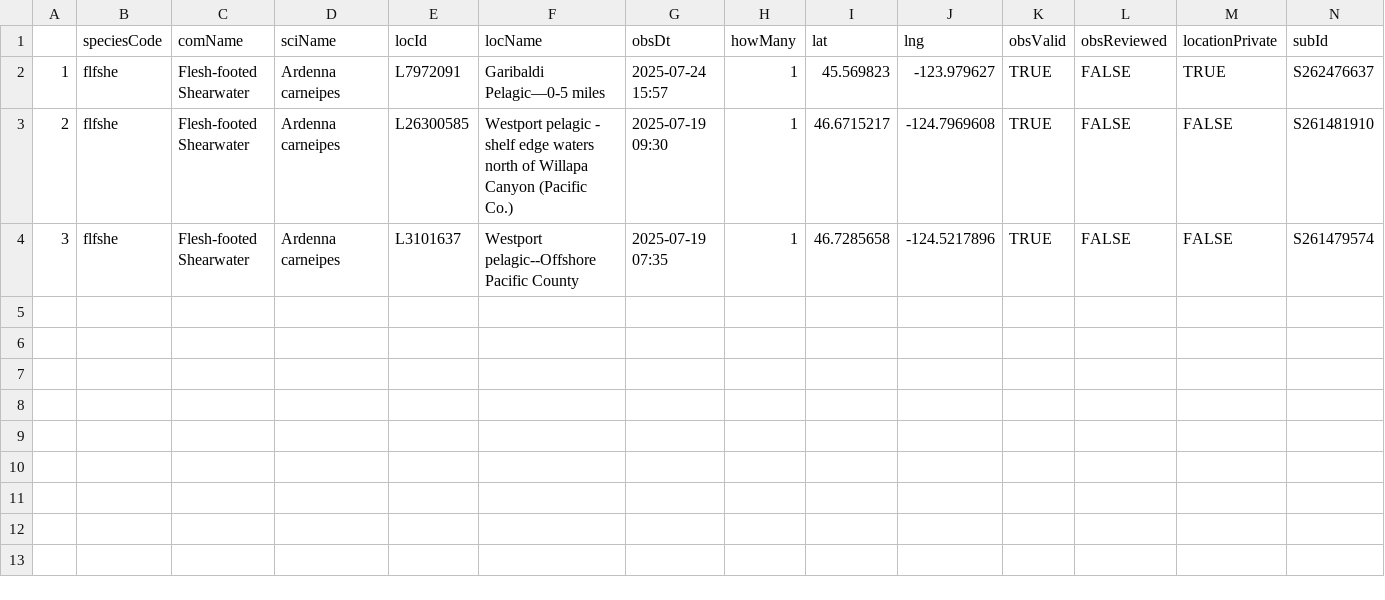
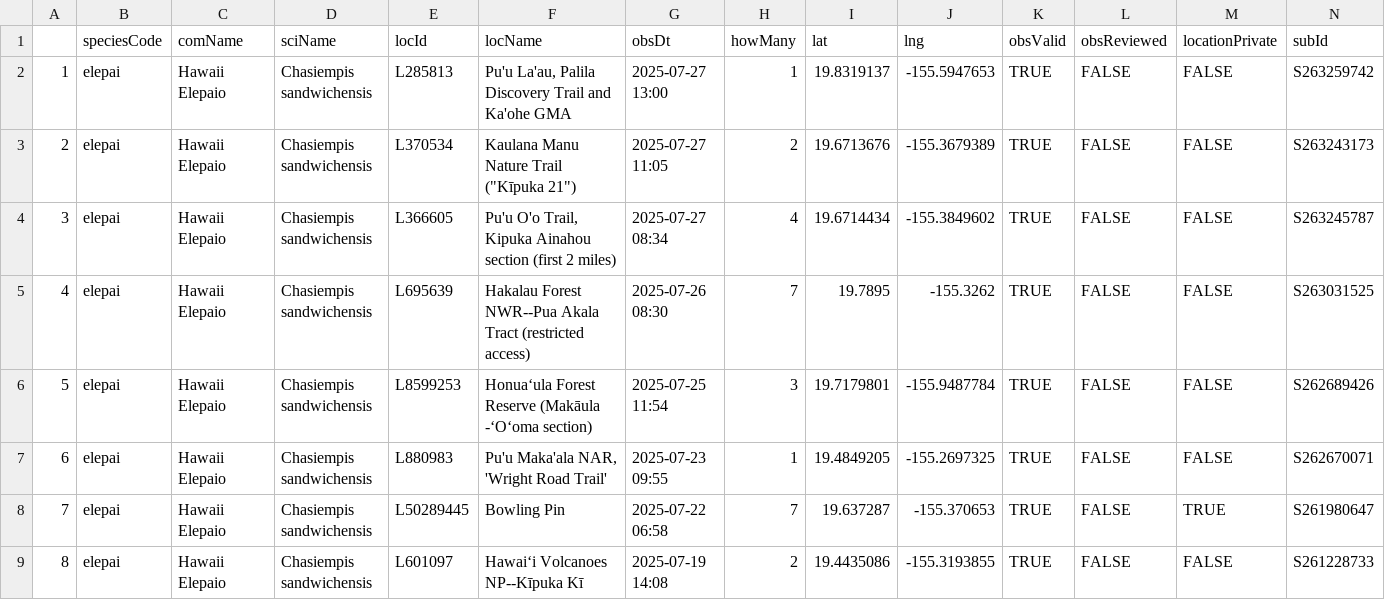
Before and after one commit to jsm425/BirdNerd, a CSV file: BirdSightingLists/level5Sightings.csv, drawn as a sheet.

```diff
--- a/BirdSightingLists/level5Sightings.csv
+++ b/BirdSightingLists/level5Sightings.csv
@@ -1,4 +1,9 @@
 "","speciesCode","comName","sciName","locId","locName","obsDt","howMany","lat","lng","obsValid","obsReviewed","locationPrivate","subId"
-"1","flfshe","Flesh-footed Shearwater","Ardenna carneipes","L7972091","Garibaldi Pelagic—0-5 miles","2025-07-24 15:57",1,45.569823,-123.979627,TRUE,FALSE,TRUE,"S262476637"
-"2","flfshe","Flesh-footed Shearwater","Ardenna carneipes","L26300585","Westport pelagic - shelf edge waters north of Willapa Canyon (Pacific Co.)","2025-07-19 09:30",1,46.6715217,-124.7969608,TRUE,FALSE,FALSE,"S261481910"
-"3","flfshe","Flesh-footed Shearwater","Ardenna carneipes","L3101637","Westport pelagic--Offshore Pacific County","2025-07-19 07:35",1,46.7285658,-124.5217896,TRUE,FALSE,FALSE,"S261479574"
+"1","elepai","Hawaii Elepaio","Chasiempis sandwichensis","L285813","Pu'u La'au, Palila Discovery Trail and Ka'ohe GMA","2025-07-27 13:00",1,19.8319137,-155.5947653,TRUE,FALSE,FALSE,"S263259742"
+"2","elepai","Hawaii Elepaio","Chasiempis sandwichensis","L370534","Kaulana Manu Nature Trail (""Kīpuka 21"")","2025-07-27 11:05",2,19.6713676,-155.3679389,TRUE,FALSE,FALSE,"S263243173"
+"3","elepai","Hawaii Elepaio","Chasiempis sandwichensis","L366605","Pu'u O'o Trail, Kipuka Ainahou section (first 2 miles)","2025-07-27 08:34",4,19.6714434,-155.3849602,TRUE,FALSE,FALSE,"S263245787"
+"4","elepai","Hawaii Elepaio","Chasiempis sandwichensis","L695639","Hakalau Forest NWR--Pua Akala Tract (restricted access)","2025-07-26 08:30",7,19.7895,-155.3262,TRUE,FALSE,FALSE,"S263031525"
+"5","elepai","Hawaii Elepaio","Chasiempis sandwichensis","L8599253","Honua‘ula Forest Reserve (Makāula -‘O‘oma section)","2025-07-25 11:54",3,19.7179801,-155.9487784,TRUE,FALSE,FALSE,"S262689426"
+"6","elepai","Hawaii Elepaio","Chasiempis sandwichensis","L880983","Pu'u Maka'ala NAR, 'Wright Road Trail'","2025-07-23 09:55",1,19.4849205,-155.2697325,TRUE,FALSE,FALSE,"S262670071"
+"7","elepai","Hawaii Elepaio","Chasiempis sandwichensis","L50289445","Bowling Pin","2025-07-22 06:58",7,19.637287,-155.370653,TRUE,FALSE,TRUE,"S261980647"
+"8","elepai","Hawaii Elepaio","Chasiempis sandwichensis","L601097","Hawaiʻi Volcanoes NP--Kīpuka Kī","2025-07-19 14:08",2,19.4435086,-155.3193855,TRUE,FALSE,FALSE,"S261228733"
```
Also changed, not shown: BirdSightingLists/level4Sightings.csv, 3 other files.
